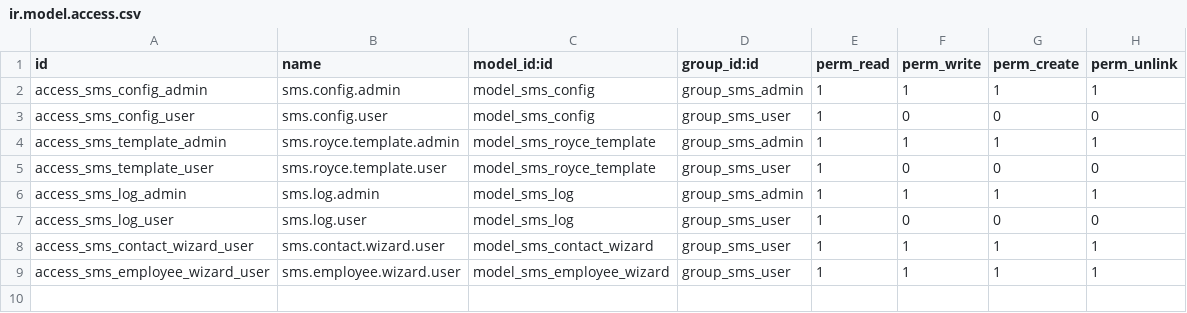
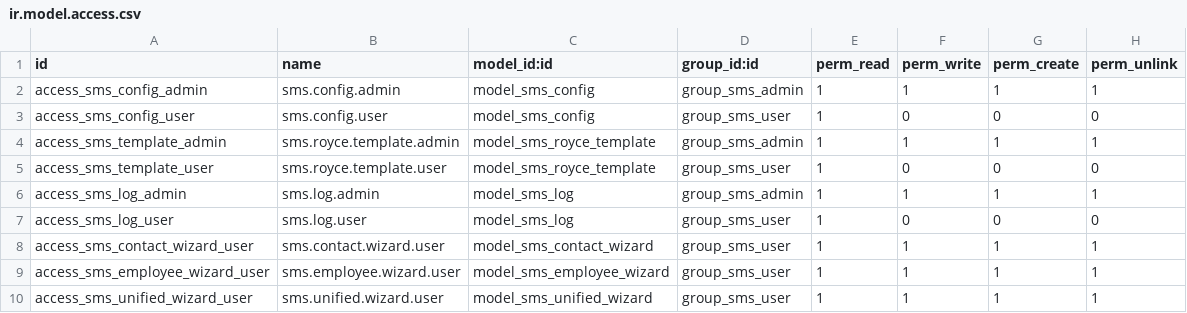
Before and after one commit to royceltd/odoo-bulksms-kenya, a CSV file: odoo_bulk_sms_kenya/security/ir.model.access.csv, drawn as a sheet; the diff names each change by its address in the sheet, - before the commit and + after, or states it on an @@ line.

Commit message:
created universal menu for sending bulk sms

```diff
--- a/odoo_bulk_sms_kenya/security/ir.model.access.csv
+++ b/odoo_bulk_sms_kenya/security/ir.model.access.csv
+row 10: access_sms_unified_wizard_user | sms.unified.wizard.user | model_sms_unified_wizard | group_sms_user | 1 | 1 | 1 | 1
```
Also changed, not shown: 5 other files.
